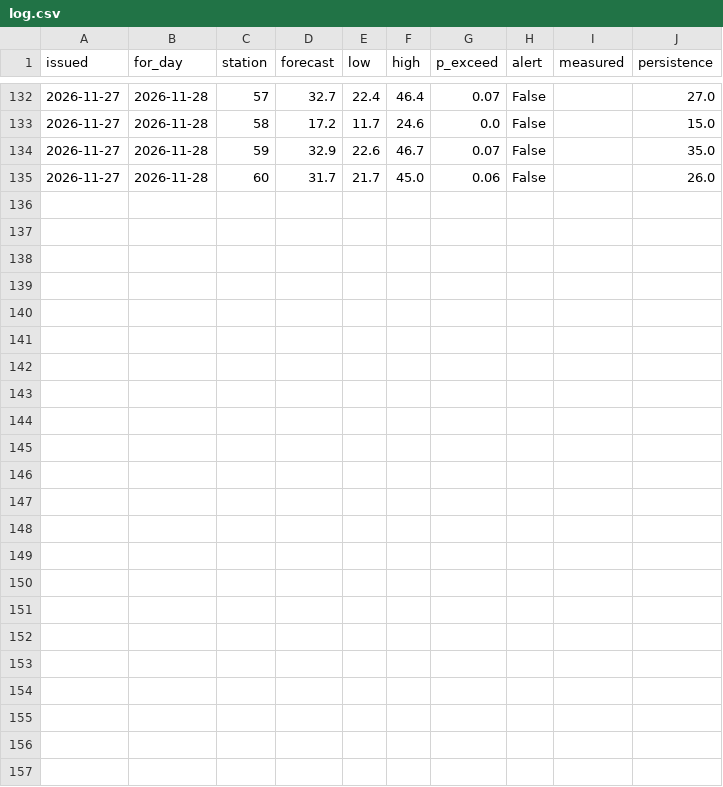
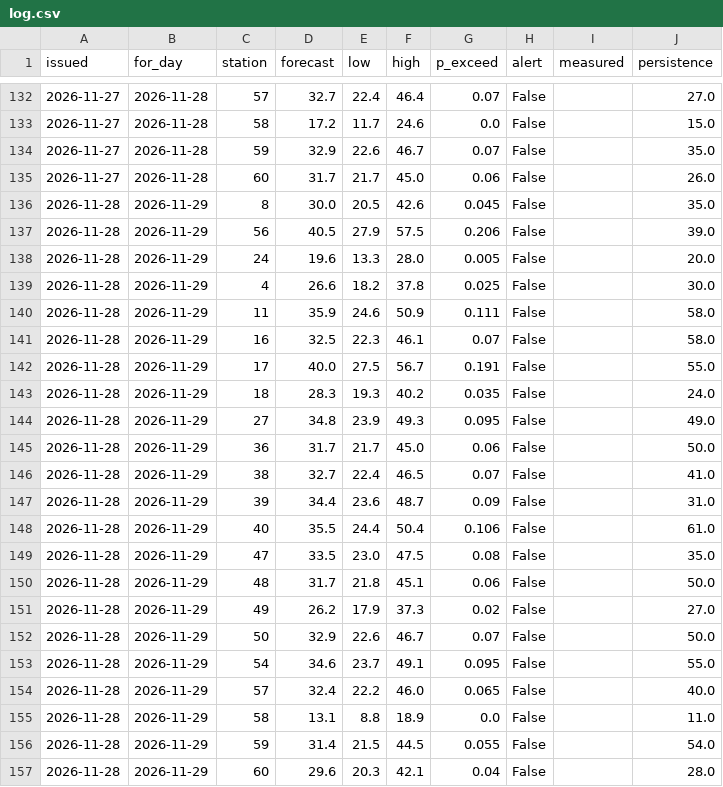
Before and after one commit to julianjms-beep/aire-manana, a CSV file: web/data/log.csv, drawn as a sheet; only a part is shown, gaps mark what is left out; the diff names each change by its address in the sheet, - before the commit and + after, or states it on an @@ line.

```diff
--- a/web/data/log.csv
+++ b/web/data/log.csv
+row 136: 2026-11-28 | 2026-11-29 | 8 | 30.0 | 20.5 | 42.6 | 0.045 | False |  | 35.0
+row 137: 2026-11-28 | 2026-11-29 | 56 | 40.5 | 27.9 | 57.5 | 0.206 | False |  | 39.0
+row 138: 2026-11-28 | 2026-11-29 | 24 | 19.6 | 13.3 | 28.0 | 0.005 | False |  | 20.0
+row 139: 2026-11-28 | 2026-11-29 | 4 | 26.6 | 18.2 | 37.8 | 0.025 | False |  | 30.0
+row 140: 2026-11-28 | 2026-11-29 | 11 | 35.9 | 24.6 | 50.9 | 0.111 | False |  | 58.0
+row 141: 2026-11-28 | 2026-11-29 | 16 | 32.5 | 22.3 | 46.1 | 0.07 | False |  | 58.0
+row 142: 2026-11-28 | 2026-11-29 | 17 | 40.0 | 27.5 | 56.7 | 0.191 | False |  | 55.0
+row 143: 2026-11-28 | 2026-11-29 | 18 | 28.3 | 19.3 | 40.2 | 0.035 | False |  | 24.0
+row 144: 2026-11-28 | 2026-11-29 | 27 | 34.8 | 23.9 | 49.3 | 0.095 | False |  | 49.0
+row 145: 2026-11-28 | 2026-11-29 | 36 | 31.7 | 21.7 | 45.0 | 0.06 | False |  | 50.0
+row 146: 2026-11-28 | 2026-11-29 | 38 | 32.7 | 22.4 | 46.5 | 0.07 | False |  | 41.0
+row 147: 2026-11-28 | 2026-11-29 | 39 | 34.4 | 23.6 | 48.7 | 0.09 | False |  | 31.0
+row 148: 2026-11-28 | 2026-11-29 | 40 | 35.5 | 24.4 | 50.4 | 0.106 | False |  | 61.0
+row 149: 2026-11-28 | 2026-11-29 | 47 | 33.5 | 23.0 | 47.5 | 0.08 | False |  | 35.0
+row 150: 2026-11-28 | 2026-11-29 | 48 | 31.7 | 21.8 | 45.1 | 0.06 | False |  | 50.0
+row 151: 2026-11-28 | 2026-11-29 | 49 | 26.2 | 17.9 | 37.3 | 0.02 | False |  | 27.0
+row 152: 2026-11-28 | 2026-11-29 | 50 | 32.9 | 22.6 | 46.7 | 0.07 | False |  | 50.0
+row 153: 2026-11-28 | 2026-11-29 | 54 | 34.6 | 23.7 | 49.1 | 0.095 | False |  | 55.0
+row 154: 2026-11-28 | 2026-11-29 | 57 | 32.4 | 22.2 | 46.0 | 0.065 | False |  | 40.0
+row 155: 2026-11-28 | 2026-11-29 | 58 | 13.1 | 8.8 | 18.9 | 0.0 | False |  | 11.0
+row 156: 2026-11-28 | 2026-11-29 | 59 | 31.4 | 21.5 | 44.5 | 0.055 | False |  | 54.0
+row 157: 2026-11-28 | 2026-11-29 | 60 | 29.6 | 20.3 | 42.1 | 0.04 | False |  | 28.0
```
Also changed, not shown: 47 other files.
